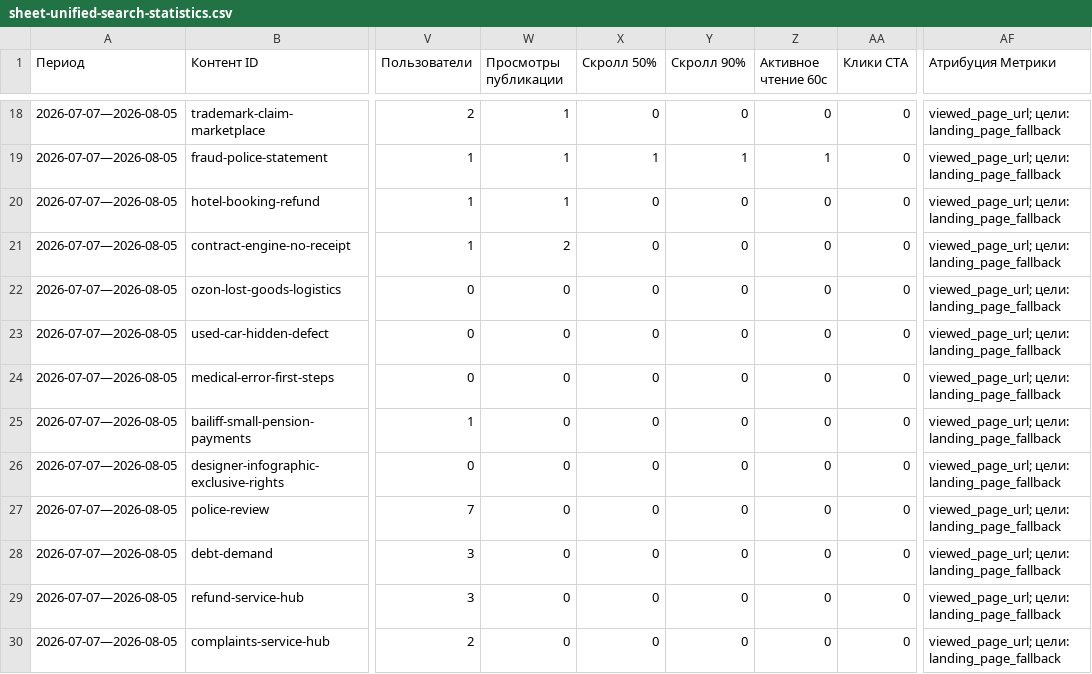
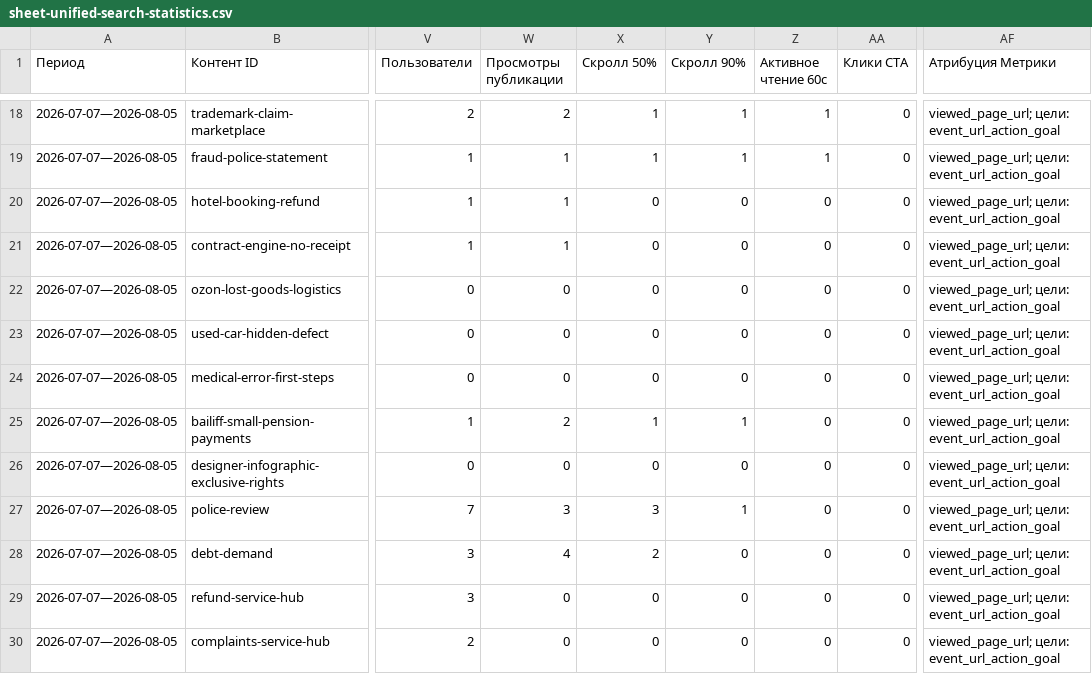
Before and after one commit to zcasqw92-yurist/maxim-shevchuk-lawyer, a CSV file: reports/seo-data/sheet-unified-search-statistics.csv, drawn as a sheet; only a part is shown, gaps mark what is left out; the diff covers the shown part only; the diff names each change by its address in the sheet, - before the commit and + after, or states it on an @@ line.

```diff
--- a/reports/seo-data/sheet-unified-search-statistics.csv
+++ b/reports/seo-data/sheet-unified-search-statistics.csv
-W18 (Просмотры публикации): 1
+W18 (Просмотры публикации): 2
-X18 (Скролл 50%): 0
+X18 (Скролл 50%): 1
-Y18 (Скролл 90%): 0
+Y18 (Скролл 90%): 1
-Z18 (Активное чтение 60с): 0
+Z18 (Активное чтение 60с): 1
-AF18:AF30 (Атрибуция Метрики): viewed_page_url; цели: landing_page_fallback
+AF18:AF30 (Атрибуция Метрики): viewed_page_url; цели: event_url_action_goal
-W21 (Просмотры публикации): 2
+W21 (Просмотры публикации): 1
-W25 (Просмотры публикации): 0
+W25 (Просмотры публикации): 2
-X25 (Скролл 50%): 0
+X25 (Скролл 50%): 1
-Y25 (Скролл 90%): 0
+Y25 (Скролл 90%): 1
-W27 (Просмотры публикации): 0
+W27 (Просмотры публикации): 3
-X27 (Скролл 50%): 0
+X27 (Скролл 50%): 3
-Y27 (Скролл 90%): 0
+Y27 (Скролл 90%): 1
-W28 (Просмотры публикации): 0
+W28 (Просмотры публикации): 4
-X28 (Скролл 50%): 0
+X28 (Скролл 50%): 2
```
Also changed, not shown: 52 edited cells elsewhere in this file, 3 other files.
